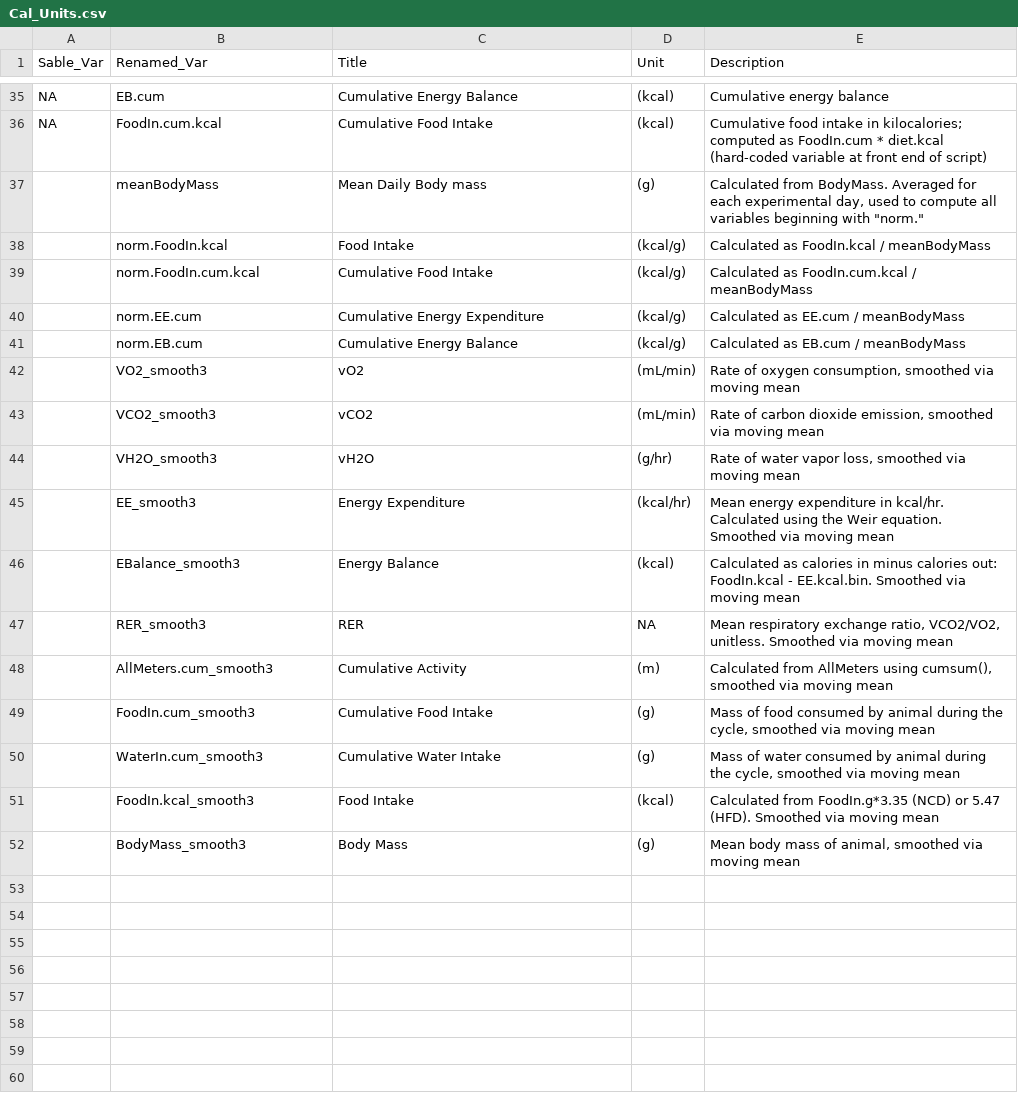
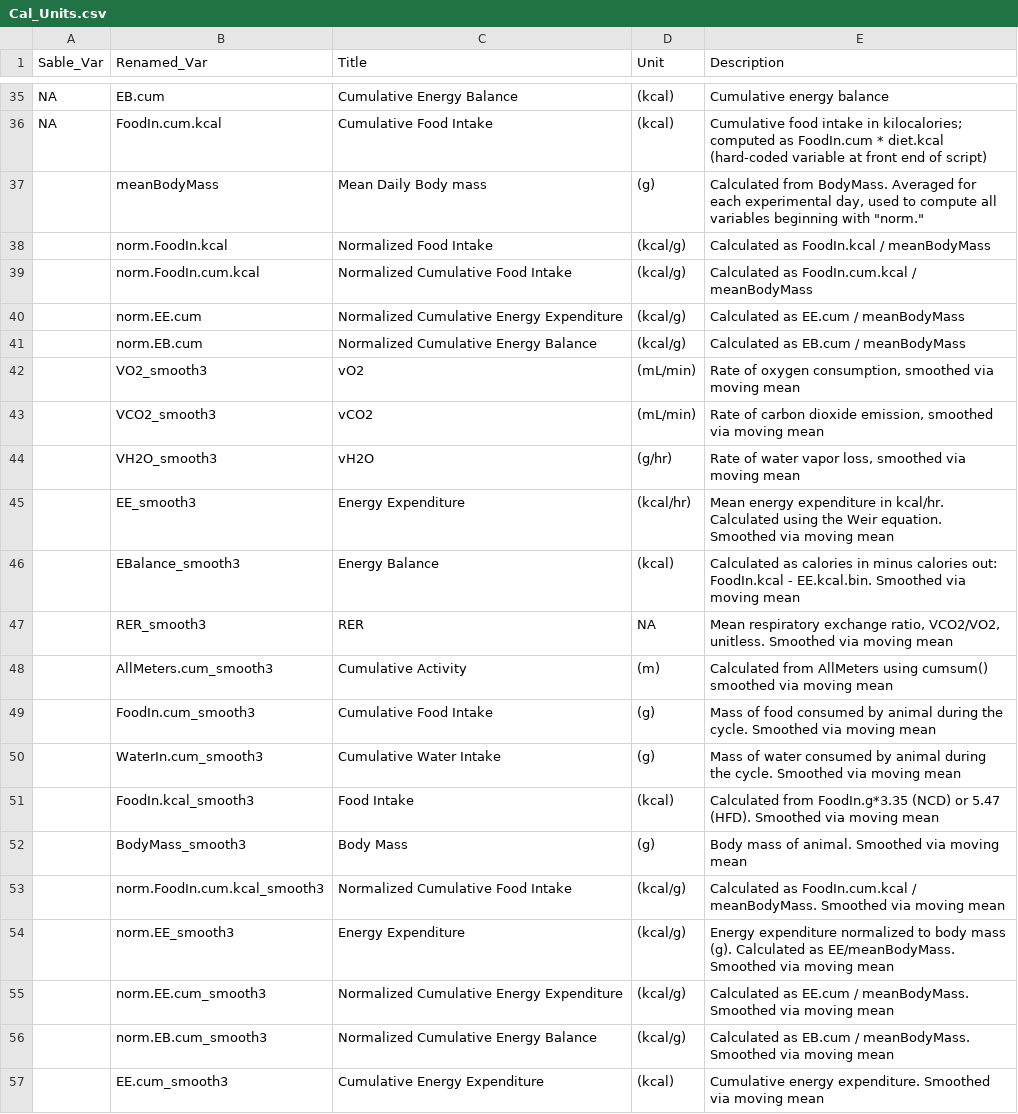
Before and after one commit to ckfaber/Mirzadeh_Cal, a CSV file: Cal_Units.csv, drawn as a sheet; only a part is shown, gaps mark what is left out.

Commit message:
Fixes plot automation for smooth & normalized timeseries plots

```diff
--- a/Cal_Units.csv
+++ b/Cal_Units.csv
@@ -37,6 +37,6 @@ NA,FoodIn.cum.kcal,Cumulative Food Intake,(kcal),Cumulative food intake in kiloc
 ,meanBodyMass,Mean Daily Body mass,(g),"Calculated from BodyMass. Averaged for each experimental day, used to compute all variables beginning with ""norm."""
-,norm.FoodIn.kcal,Food Intake,(kcal/g),Calculated as FoodIn.kcal / meanBodyMass
-,norm.FoodIn.cum.kcal,Cumulative Food Intake,(kcal/g),Calculated as FoodIn.cum.kcal / meanBodyMass
-,norm.EE.cum,Cumulative Energy Expenditure,(kcal/g),Calculated as EE.cum / meanBodyMass
-,norm.EB.cum,Cumulative Energy Balance,(kcal/g),Calculated as EB.cum / meanBodyMass
+,norm.FoodIn.kcal,Normalized Food Intake,(kcal/g),Calculated as FoodIn.kcal / meanBodyMass
+,norm.FoodIn.cum.kcal,Normalized Cumulative Food Intake,(kcal/g),Calculated as FoodIn.cum.kcal / meanBodyMass
+,norm.EE.cum,Normalized Cumulative Energy Expenditure,(kcal/g),Calculated as EE.cum / meanBodyMass
+,norm.EB.cum,Normalized Cumulative Energy Balance,(kcal/g),Calculated as EB.cum / meanBodyMass
 ,VO2_smooth3,vO2,(mL/min),"Rate of oxygen consumption, smoothed via moving mean"
@@ -47,6 +47,11 @@ NA,FoodIn.cum.kcal,Cumulative Food Intake,(kcal),Cumulative food intake in kiloc
 ,RER_smooth3,RER,NA,"Mean respiratory exchange ratio, VCO2/VO2, unitless. Smoothed via moving mean"
-,AllMeters.cum_smooth3,Cumulative Activity,(m),"Calculated from AllMeters using cumsum(), smoothed via moving mean"
-,FoodIn.cum_smooth3,Cumulative Food Intake,(g),"Mass of food consumed by animal during the cycle, smoothed via moving mean"
-,WaterIn.cum_smooth3,Cumulative Water Intake,(g),"Mass of water consumed by animal during the cycle, smoothed via moving mean"
+,AllMeters.cum_smooth3,Cumulative Activity,(m),Calculated from AllMeters using cumsum() smoothed via moving mean
+,FoodIn.cum_smooth3,Cumulative Food Intake,(g),Mass of food consumed by animal during the cycle. Smoothed via moving mean
+,WaterIn.cum_smooth3,Cumulative Water Intake,(g),Mass of water consumed by animal during the cycle. Smoothed via moving mean
 ,FoodIn.kcal_smooth3,Food Intake,(kcal),Calculated from FoodIn.g*3.35 (NCD) or 5.47 (HFD). Smoothed via moving mean
-,BodyMass_smooth3,Body Mass,(g),"Mean body mass of animal, smoothed via moving mean"
+,BodyMass_smooth3,Body Mass,(g),Body mass of animal. Smoothed via moving mean
+,norm.FoodIn.cum.kcal_smooth3,Normalized Cumulative Food Intake,(kcal/g),Calculated as FoodIn.cum.kcal / meanBodyMass. Smoothed via moving mean
+,norm.EE_smooth3,Energy Expenditure,(kcal/g),Energy expenditure normalized to body mass (g). Calculated as EE/meanBodyMass. Smoothed via moving mean
+,norm.EE.cum_smooth3,Normalized Cumulative Energy Expenditure,(kcal/g),Calculated as EE.cum / meanBodyMass. Smoothed via moving mean
+,norm.EB.cum_smooth3,Normalized Cumulative Energy Balance,(kcal/g),Calculated as EB.cum / meanBodyMass. Smoothed via moving mean
+,EE.cum_smooth3,Cumulative Energy Expenditure,(kcal),Cumulative energy expenditure. Smoothed via moving mean
```
Also changed, not shown: 1 other file.
